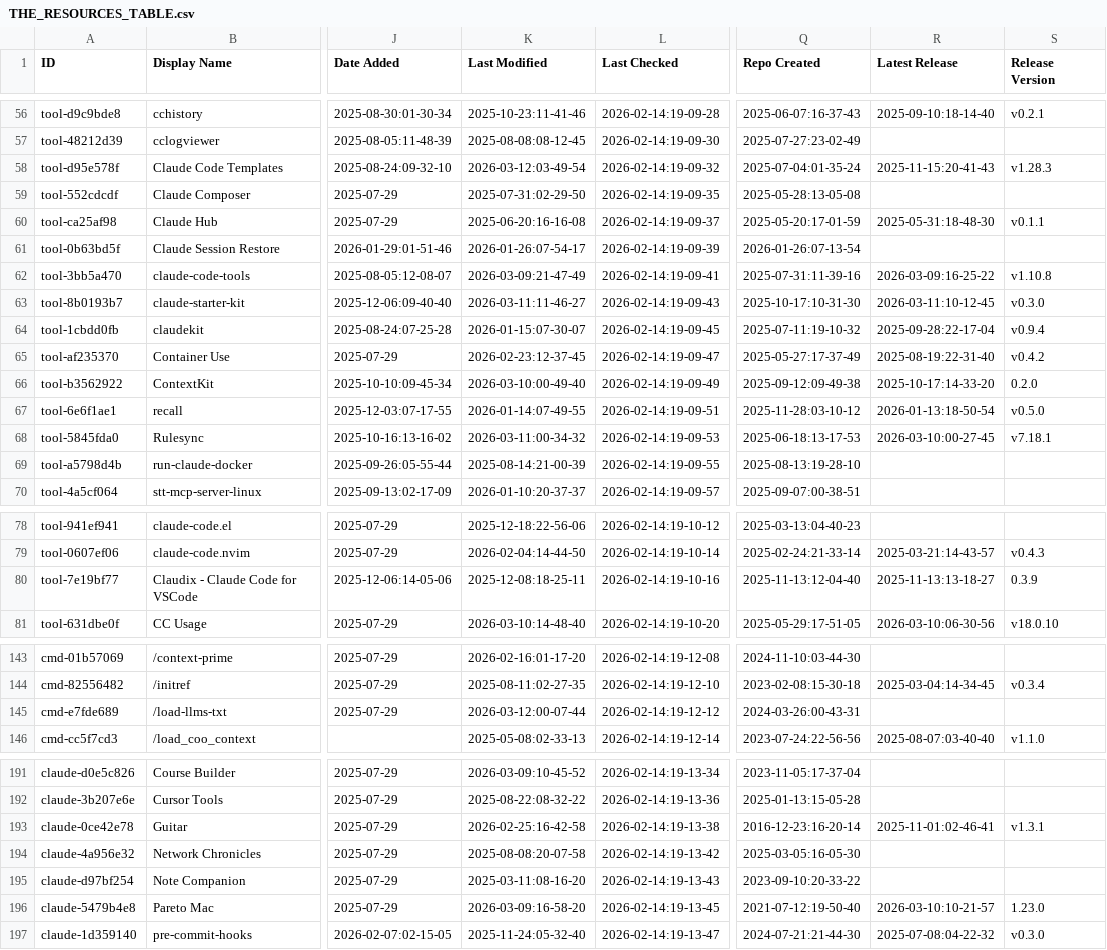
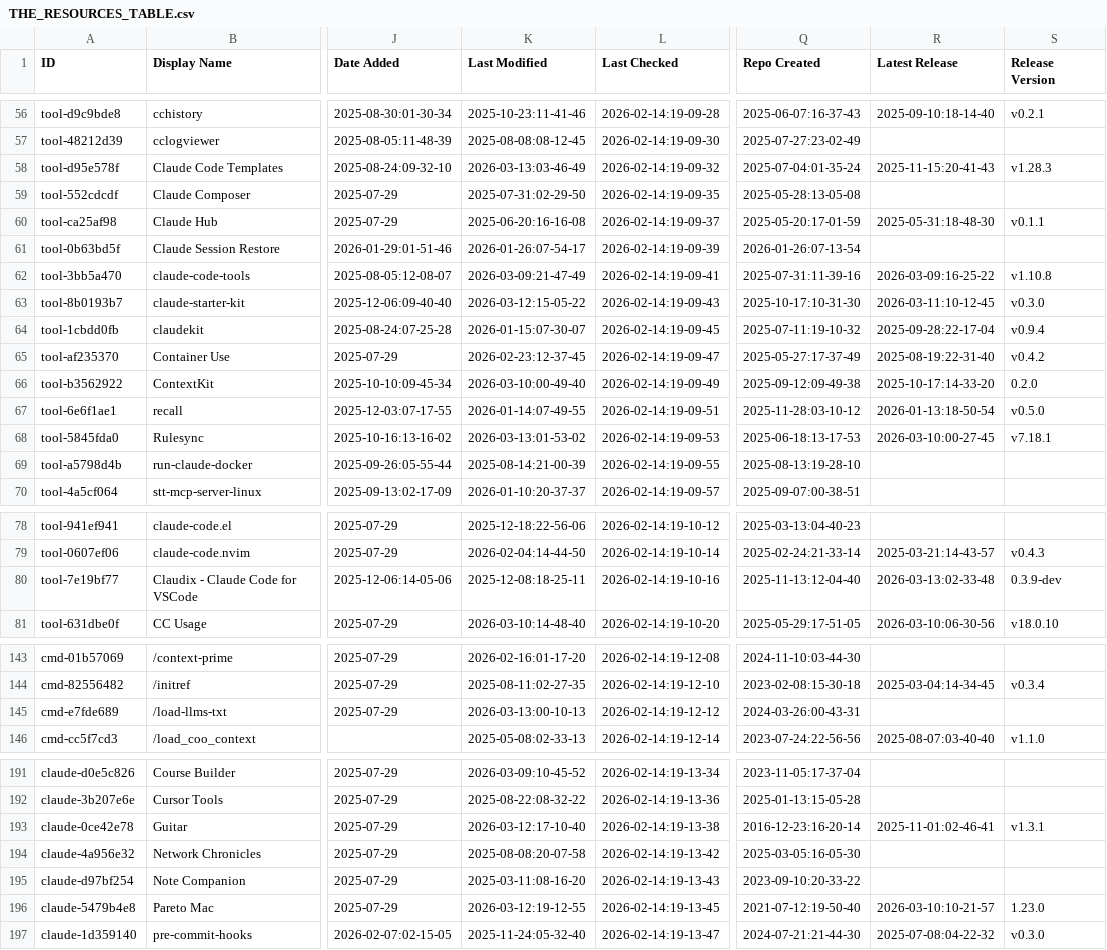
Before and after one commit to djdev/awesome-claude-code, a CSV file: THE_RESOURCES_TABLE.csv, drawn as a sheet; only a part is shown, gaps mark what is left out; the diff covers the shown part only; the diff names each change by its address in the sheet, - before the commit and + after, or states it on an @@ line.

```diff
--- a/THE_RESOURCES_TABLE.csv
+++ b/THE_RESOURCES_TABLE.csv
-K58 (Last Modified): 2026-03-12:03-49-54
+K58 (Last Modified): 2026-03-13:03-46-49
-K63 (Last Modified): 2026-03-11:11-46-27
+K63 (Last Modified): 2026-03-12:15-05-22
-K68 (Last Modified): 2026-03-11:00-34-32
+K68 (Last Modified): 2026-03-13:01-53-02
-R80 (Latest Release): 2025-11-13:13-18-27
+R80 (Latest Release): 2026-03-13:02-33-48
-S80 (Release Version): 0.3.9
+S80 (Release Version): 0.3.9-dev
-K145 (Last Modified): 2026-03-12:00-07-44
+K145 (Last Modified): 2026-03-13:00-10-13
-K193 (Last Modified): 2026-02-25:16-42-58
+K193 (Last Modified): 2026-03-12:17-10-40
-K196 (Last Modified): 2026-03-09:16-58-20
+K196 (Last Modified): 2026-03-12:19-12-55
```
Also changed, not shown: 35 edited cells elsewhere in this file.
